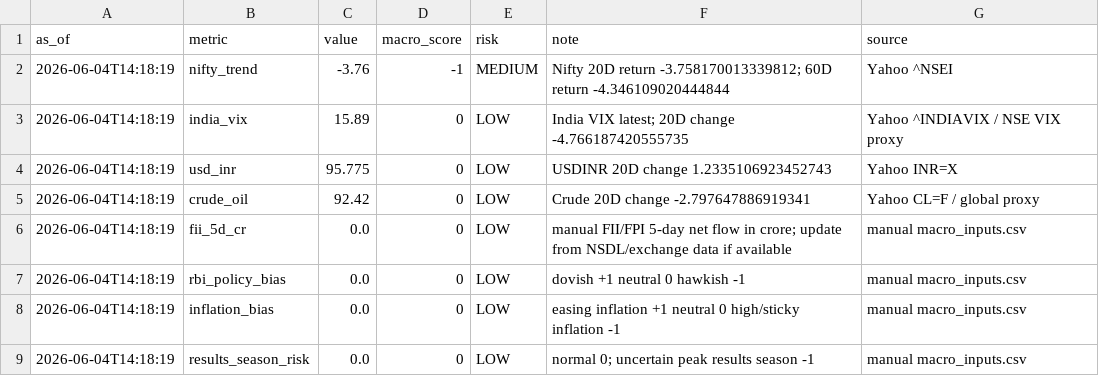
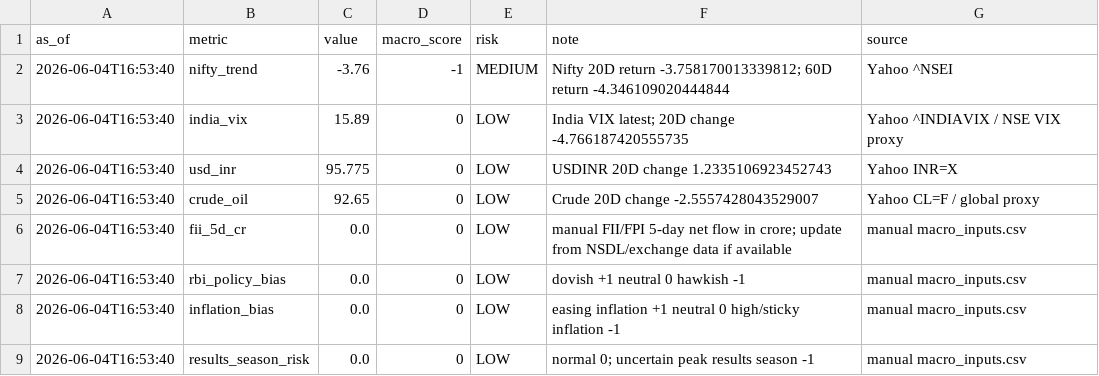
Before and after one commit to abhishekb1991/Swingtradingapp, a CSV file: macro_snapshot.csv, drawn as a sheet.

```diff
--- a/macro_snapshot.csv
+++ b/macro_snapshot.csv
@@ -1,9 +1,9 @@
 as_of,metric,value,macro_score,risk,note,source
-2026-06-04T14:18:19,nifty_trend,-3.76,-1,MEDIUM,Nifty 20D return -3.758170013339812; 60D return -4.346109020444844,Yahoo ^NSEI
-2026-06-04T14:18:19,india_vix,15.89,0,LOW,India VIX latest; 20D change -4.766187420555735,Yahoo ^INDIAVIX / NSE VIX proxy
-2026-06-04T14:18:19,usd_inr,95.775,0,LOW,USDINR 20D change 1.2335106923452743,Yahoo INR=X
-2026-06-04T14:18:19,crude_oil,92.42,0,LOW,Crude 20D change -2.797647886919341,Yahoo CL=F / global proxy
-2026-06-04T14:18:19,fii_5d_cr,0.0,0,LOW,manual FII/FPI 5-day net flow in crore; update from NSDL/exchange data if available,manual macro_inputs.csv
-2026-06-04T14:18:19,rbi_policy_bias,0.0,0,LOW,dovish +1 neutral 0 hawkish -1,manual macro_inputs.csv
-2026-06-04T14:18:19,inflation_bias,0.0,0,LOW,easing inflation +1 neutral 0 high/sticky inflation -1,manual macro_inputs.csv
-2026-06-04T14:18:19,results_season_risk,0.0,0,LOW,normal 0; uncertain peak results season -1,manual macro_inputs.csv
+2026-06-04T16:53:40,nifty_trend,-3.76,-1,MEDIUM,Nifty 20D return -3.758170013339812; 60D return -4.346109020444844,Yahoo ^NSEI
+2026-06-04T16:53:40,india_vix,15.89,0,LOW,India VIX latest; 20D change -4.766187420555735,Yahoo ^INDIAVIX / NSE VIX proxy
+2026-06-04T16:53:40,usd_inr,95.775,0,LOW,USDINR 20D change 1.2335106923452743,Yahoo INR=X
+2026-06-04T16:53:40,crude_oil,92.65,0,LOW,Crude 20D change -2.5557428043529007,Yahoo CL=F / global proxy
+2026-06-04T16:53:40,fii_5d_cr,0.0,0,LOW,manual FII/FPI 5-day net flow in crore; update from NSDL/exchange data if available,manual macro_inputs.csv
+2026-06-04T16:53:40,rbi_policy_bias,0.0,0,LOW,dovish +1 neutral 0 hawkish -1,manual macro_inputs.csv
+2026-06-04T16:53:40,inflation_bias,0.0,0,LOW,easing inflation +1 neutral 0 high/sticky inflation -1,manual macro_inputs.csv
+2026-06-04T16:53:40,results_season_risk,0.0,0,LOW,normal 0; uncertain peak results season -1,manual macro_inputs.csv
```
Also changed, not shown: exports/recommendations.csv, recommendations.csv, 1 other file.
